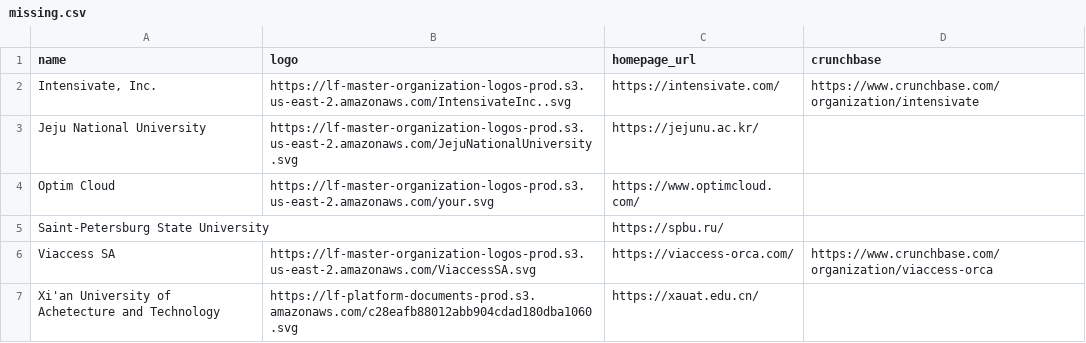
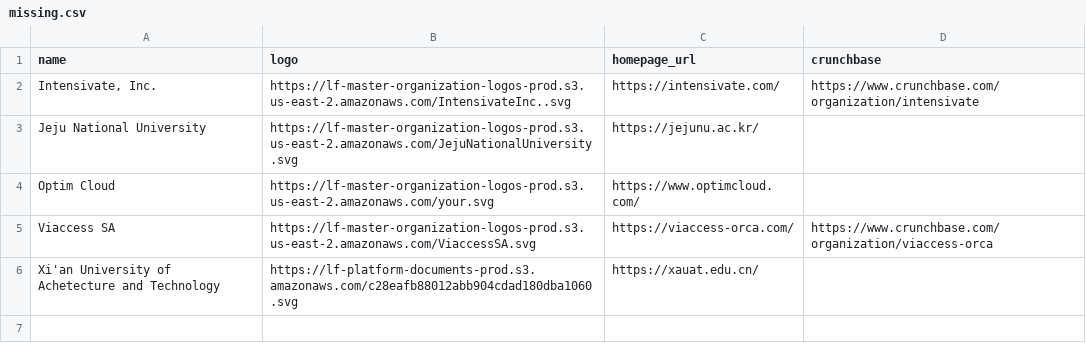
Before and after one commit to State-of-the-Edge/lfedge-landscape, a CSV file: missing.csv, drawn as a sheet.

```diff
--- a/missing.csv
+++ b/missing.csv
@@ -4,3 +4,2 @@
 "Optim Cloud","https://lf-master-organization-logos-prod.s3.us-east-2.amazonaws.com/your.svg","https://www.optimcloud.com/",""
-"Saint-Petersburg State University","","https://spbu.ru/",""
 "Viaccess SA","https://lf-master-organization-logos-prod.s3.us-east-2.amazonaws.com/ViaccessSA.svg","https://viaccess-orca.com/","https://www.crunchbase.com/organization/viaccess-orca"
```
Also changed, not shown: 4 other files.
